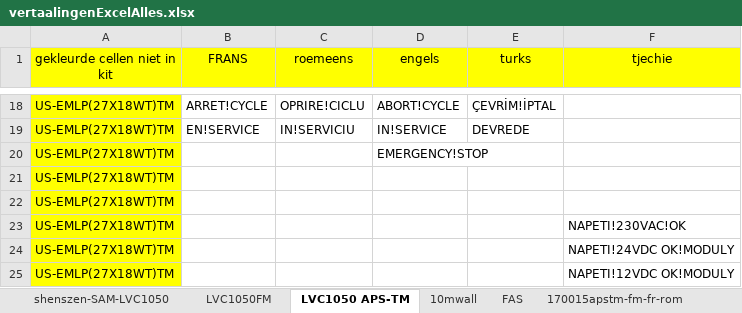
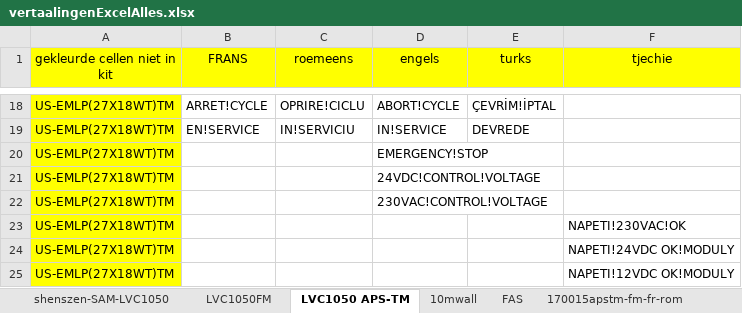
Before and after one commit to v12345vtm/template2018, an Excel workbook: vertaalingenExcelAlles.xlsx, sheet LVC1050 APS-TM, drawn as a sheet; only a part is shown, gaps mark what is left out; values as stored, in another font and other column widths than the file's, no borders; charts and pictures not drawn; the diff names each change by its address in the sheet, - before the commit and + after, or states it on an @@ line.

```diff
--- a/vertaalingenExcelAlles.xlsx (sheet LVC1050 APS-TM)
+++ b/vertaalingenExcelAlles.xlsx (sheet LVC1050 APS-TM)
-D21 (engels): (empty)
+D21 (engels): 24VDC!CONTROL!VOLTAGE
-D22 (engels): (empty)
+D22 (engels): 230VAC!CONTROL!VOLTAGE
```
Also changed, not shown: sheet FAS, 5 other files.
